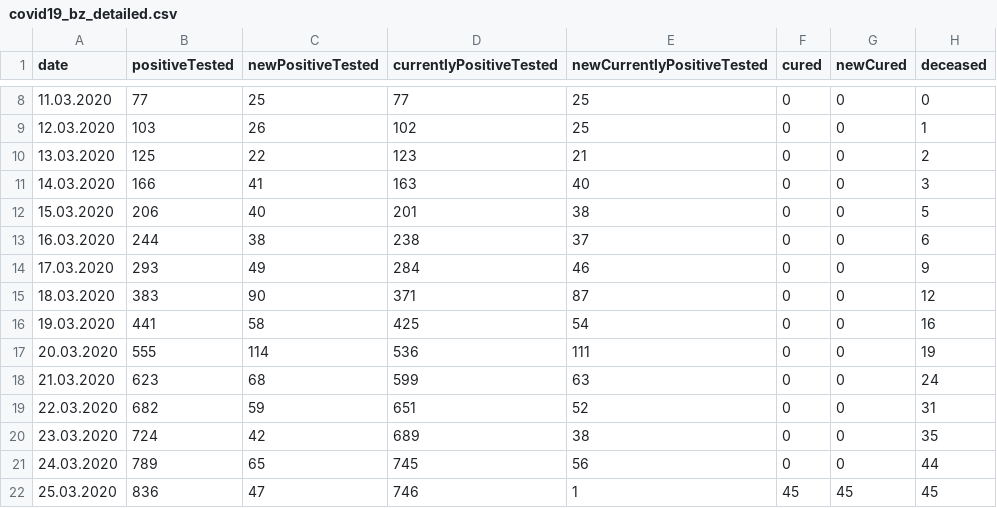
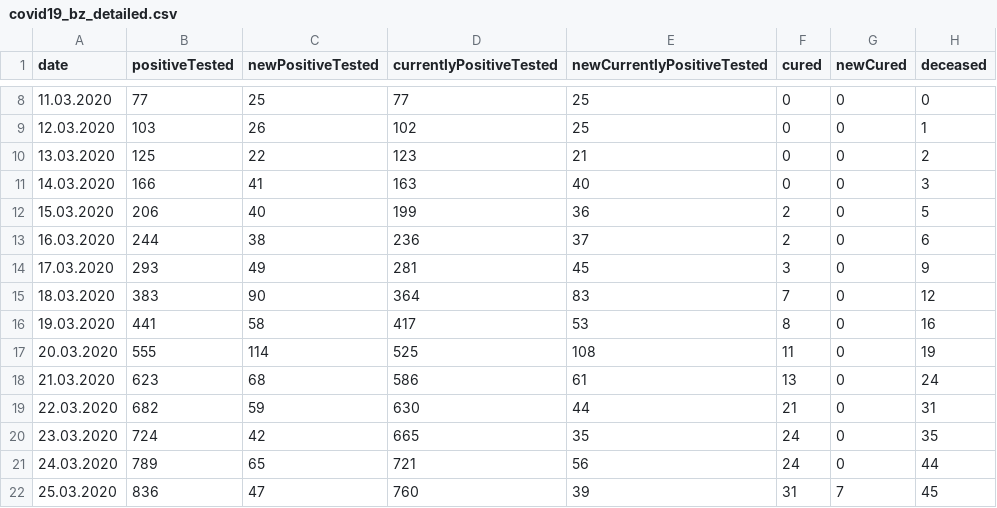
Before and after one commit to christophmoar/covid-19, a CSV file: dataset-01/covid19_bz_detailed.csv, drawn as a sheet; only a part is shown, gaps mark what is left out; the diff covers the shown part only; the diff names each change by its address in the sheet, - before the commit and + after, or states it on an @@ line.

Commit message:
new data south tyrol

```diff
--- a/dataset-01/covid19_bz_detailed.csv
+++ b/dataset-01/covid19_bz_detailed.csv
-D12 (currentlyPositiveTested): 201
+D12 (currentlyPositiveTested): 199
-E12 (newCurrentlyPositiveTested): 38
+E12 (newCurrentlyPositiveTested): 36
-F12:F13 (cured): 0
+F12:F13 (cured): 2
-D13 (currentlyPositiveTested): 238
+D13 (currentlyPositiveTested): 236
-D14 (currentlyPositiveTested): 284
+D14 (currentlyPositiveTested): 281
-E14 (newCurrentlyPositiveTested): 46
+E14 (newCurrentlyPositiveTested): 45
-F14 (cured): 0
+F14 (cured): 3
-D15 (currentlyPositiveTested): 371
+D15 (currentlyPositiveTested): 364
-E15 (newCurrentlyPositiveTested): 87
+E15 (newCurrentlyPositiveTested): 83
-F15 (cured): 0
+F15 (cured): 7
-D16 (currentlyPositiveTested): 425
+D16 (currentlyPositiveTested): 417
-E16 (newCurrentlyPositiveTested): 54
+E16 (newCurrentlyPositiveTested): 53
-F16 (cured): 0
+F16 (cured): 8
-D17 (currentlyPositiveTested): 536
+D17 (currentlyPositiveTested): 525
-E17 (newCurrentlyPositiveTested): 111
+E17 (newCurrentlyPositiveTested): 108
-F17 (cured): 0
+F17 (cured): 11
-D18 (currentlyPositiveTested): 599
+D18 (currentlyPositiveTested): 586
-E18 (newCurrentlyPositiveTested): 63
+E18 (newCurrentlyPositiveTested): 61
-F18 (cured): 0
+F18 (cured): 13
-D19 (currentlyPositiveTested): 651
+D19 (currentlyPositiveTested): 630
-E19 (newCurrentlyPositiveTested): 52
+E19 (newCurrentlyPositiveTested): 44
-F19 (cured): 0
+F19 (cured): 21
-D20 (currentlyPositiveTested): 689
+D20 (currentlyPositiveTested): 665
-E20 (newCurrentlyPositiveTested): 38
+E20 (newCurrentlyPositiveTested): 35
-F20:F21 (cured): 0
+F20:F21 (cured): 24
-D21 (currentlyPositiveTested): 745
+D21 (currentlyPositiveTested): 721
-D22 (currentlyPositiveTested): 746
+D22 (currentlyPositiveTested): 760
-E22 (newCurrentlyPositiveTested): 1
+E22 (newCurrentlyPositiveTested): 39
-F22 (cured): 45
+F22 (cured): 31
-G22 (newCured): 45
+G22 (newCured): 7
```
Also changed, not shown: 130 edited cells elsewhere in this file, 4 other files.
